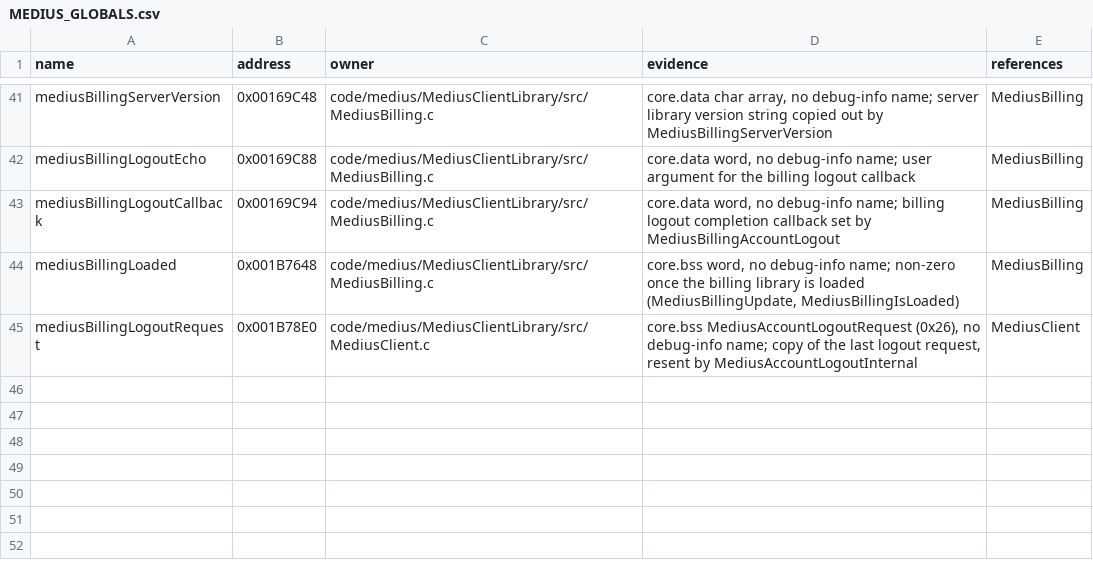
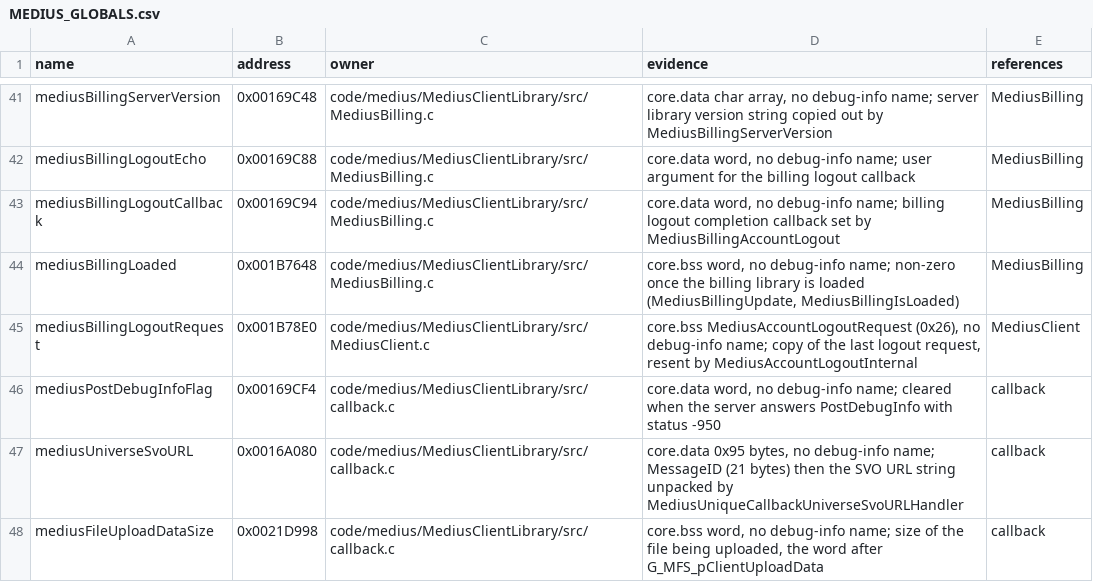
Before and after one commit to ProjectRYNO/ratchet-project, a CSV file: src/games/dl/DOCS/symbols/MEDIUS_GLOBALS.csv, drawn as a sheet; only a part is shown, gaps mark what is left out.

Commit message:
medius: compile 137 of the 138 callback.c response handlers
117 dispatchers share one shape: call gMediusFunctionPointers[i] with
(ThisPacket, gUserArguments[i]) when set, then return the packet size.
11 handlers only return the size, and 9 larger ones (SessionBegin,
SessionEnd, AccountLogin, PostDebugInfo, UniverseNews, SetLobbyWorldFilter,
GetPolicy, UniverseSvoURL, FileUploadResponse) are written out.
MediusUniqueCallbackUniverseVariableInfoHandler stays assembly.

New globals: mediusPostDebugInfoFlag, mediusUniverseSvoURL and
mediusFileUploadDataSize. Documents batch 13.

```diff
--- a/src/games/dl/DOCS/symbols/MEDIUS_GLOBALS.csv
+++ b/src/games/dl/DOCS/symbols/MEDIUS_GLOBALS.csv
@@ -45 +45,4 @@ mediusBillingLoaded,0x001B7648,code/medius/MediusClientLibrary/src/MediusBilling
 mediusBillingLogoutRequest,0x001B78E0,code/medius/MediusClientLibrary/src/MediusClient.c,"core.bss MediusAccountLogoutRequest (0x26), no debug-info name; copy of the last logout request, resent by MediusAccountLogoutInternal",MediusClient
+mediusPostDebugInfoFlag,0x00169CF4,code/medius/MediusClientLibrary/src/callback.c,"core.data word, no debug-info name; cleared when the server answers PostDebugInfo with status -950",callback
+mediusUniverseSvoURL,0x0016A080,code/medius/MediusClientLibrary/src/callback.c,"core.data 0x95 bytes, no debug-info name; MessageID (21 bytes) then the SVO URL string unpacked by MediusUniqueCallbackUniverseSvoURLHandler",callback
+mediusFileUploadDataSize,0x0021D998,code/medius/MediusClientLibrary/src/callback.c,"core.bss word, no debug-info name; size of the file being uploaded, the word after G_MFS_pClientUploadData",callback
```
Also changed, not shown: 6 other files.
